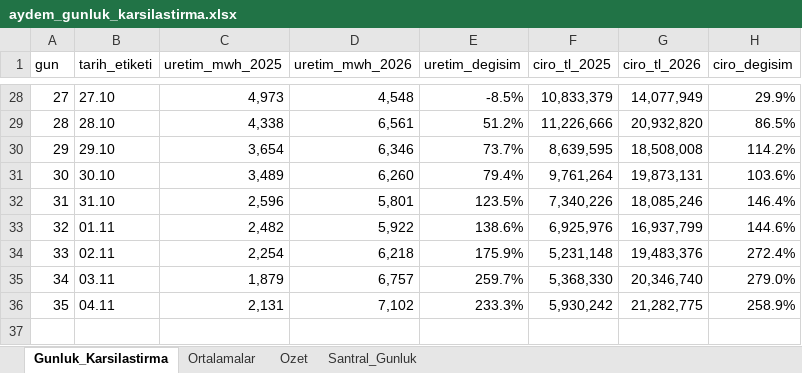
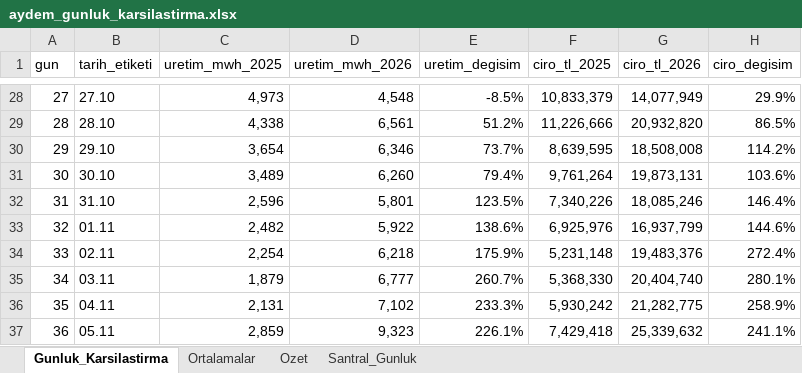
Before and after one commit to iso275934/aydem-site, an Excel workbook: docs/aydem_gunluk_karsilastirma.xlsx, sheet Gunluk_Karsilastirma, drawn as a sheet; only a part is shown, gaps mark what is left out; values as stored, in another font and other column widths than the file's, no borders; charts and pictures not drawn; the diff names each change by its address in the sheet, - before the commit and + after, or states it on an @@ line.

```diff
--- a/docs/aydem_gunluk_karsilastirma.xlsx (sheet Gunluk_Karsilastirma)
+++ b/docs/aydem_gunluk_karsilastirma.xlsx (sheet Gunluk_Karsilastirma)
-D35 (uretim_mwh_2026): 6,757
+D35 (uretim_mwh_2026): 6,777
-E35 (uretim_degisim): 259.7%
+E35 (uretim_degisim): 260.7%
-G35 (ciro_tl_2026): 20,346,740
+G35 (ciro_tl_2026): 20,404,740
-H35 (ciro_degisim): 279.0%
+H35 (ciro_degisim): 280.1%
+row 37: 36 | 05.11 | 2,859 | 9,323 | 226.1% | 7,429,418 | 25,339,632 | 241.1%
```
Also changed, not shown: sheet Santral_Gunluk, sheet Ortalamalar, sheet Ozet, charts or pictures, 2 other files.
